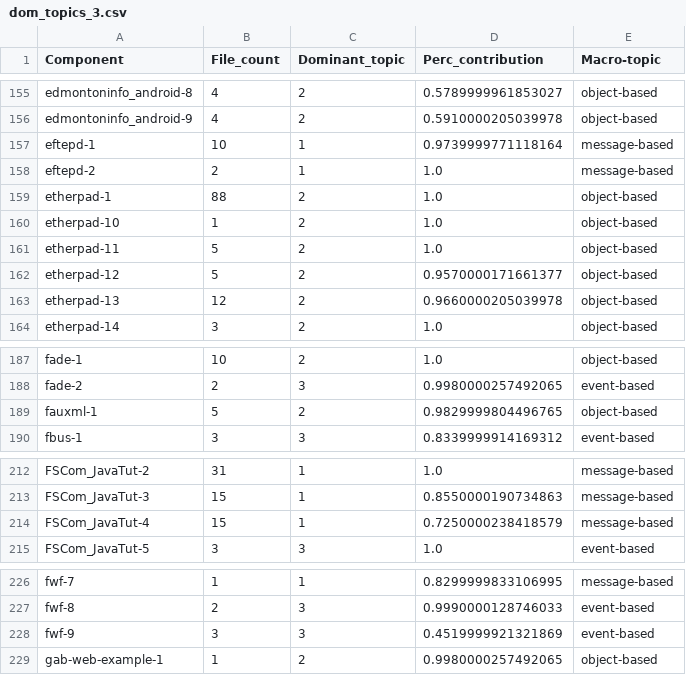
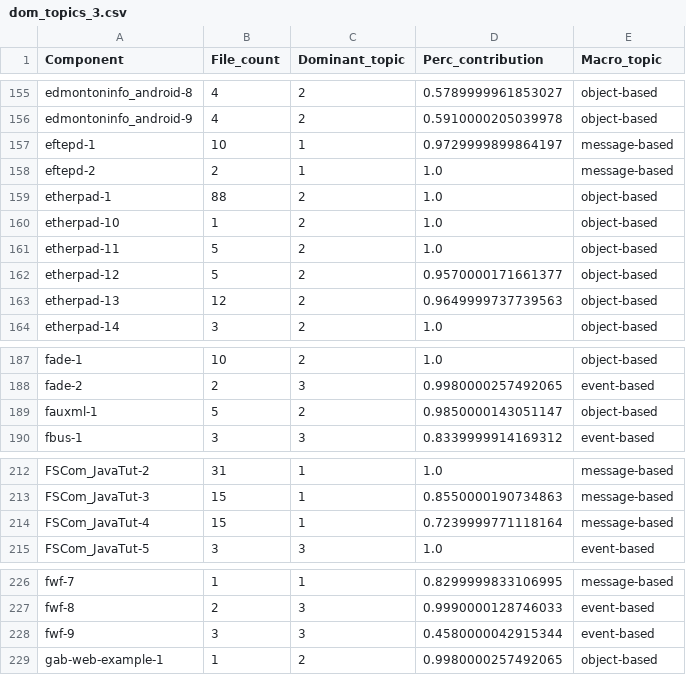
Before and after one commit to zakipauzi/wse-concept-extraction, a CSV file: dom_topics_3.csv, drawn as a sheet; only a part is shown, gaps mark what is left out; the diff covers the shown part only.

```diff
--- a/dom_topics_3.csv
+++ b/dom_topics_3.csv
@@ -1 +1 @@
-Component,File_count,Dominant_topic,Perc_contribution,Macro-topic
+Component,File_count,Dominant_topic,Perc_contribution,Macro_topic
@@ -156,3 +156,3 @@ edmontoninfo_android-8,4,2,0.5789999961853027,object-based
 edmontoninfo_android-9,4,2,0.5910000205039978,object-based
-eftepd-1,10,1,0.9739999771118164,message-based
+eftepd-1,10,1,0.9729999899864197,message-based
 eftepd-2,2,1,1.0,message-based
@@ -162,3 +162,3 @@ etherpad-11,5,2,1.0,object-based
 etherpad-12,5,2,0.9570000171661377,object-based
-etherpad-13,12,2,0.9660000205039978,object-based
+etherpad-13,12,2,0.9649999737739563,object-based
 etherpad-14,3,2,1.0,object-based
@@ -188,3 +188,3 @@ fade-1,10,2,1.0,object-based
 fade-2,2,3,0.9980000257492065,event-based
-fauxml-1,5,2,0.9829999804496765,object-based
+fauxml-1,5,2,0.9850000143051147,object-based
 fbus-1,3,3,0.8339999914169312,event-based
@@ -213,3 +213,3 @@ FSCom_JavaTut-2,31,1,1.0,message-based
 FSCom_JavaTut-3,15,1,0.8550000190734863,message-based
-FSCom_JavaTut-4,15,1,0.7250000238418579,message-based
+FSCom_JavaTut-4,15,1,0.7239999771118164,message-based
 FSCom_JavaTut-5,3,3,1.0,event-based
@@ -227,3 +227,3 @@ fwf-7,1,1,0.8299999833106995,message-based
 fwf-8,2,3,0.9990000128746033,event-based
-fwf-9,3,3,0.4519999921321869,event-based
+fwf-9,3,3,0.4580000042915344,event-based
 gab-web-example-1,1,2,0.9980000257492065,object-based
```
Also changed, not shown: 31 edited cells elsewhere in this file.
